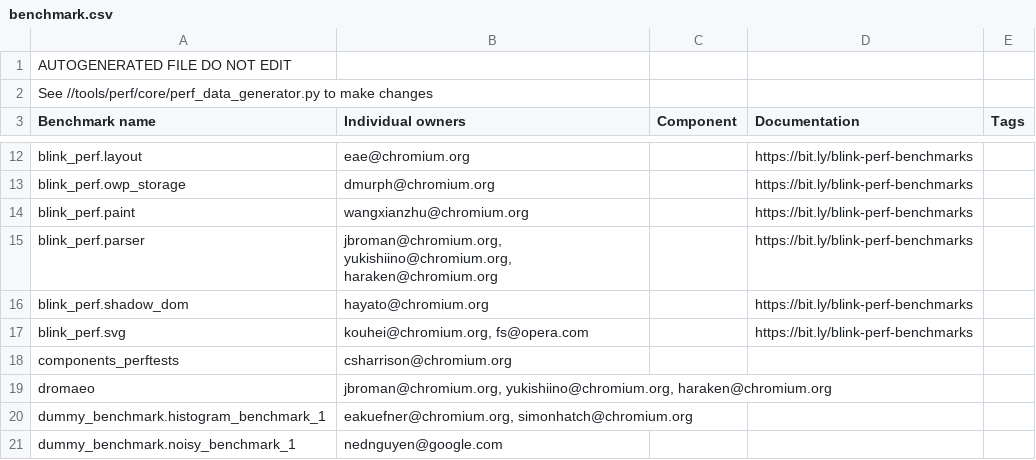
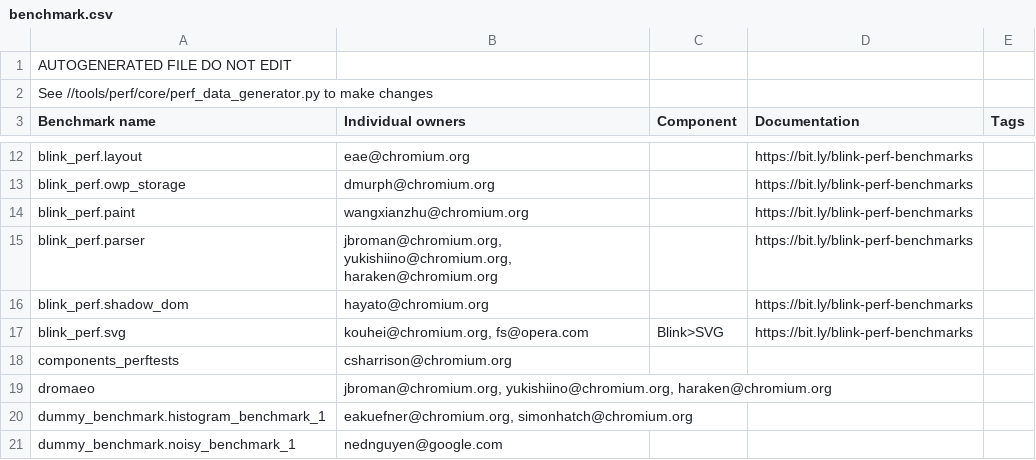
Before and after one commit to webrtc-uwp/chromium-tools, a CSV file: perf/benchmark.csv, drawn as a sheet; only a part is shown, gaps mark what is left out.

Commit message:
Add bug component for blink_perf.svg
Change-Id: I78b9172711cad010a754ad4d524758df39af5e61
Reviewed-on: https://chromium-review.googlesource.com/1233337
Commit-Queue: Ned Nguyen <nednguyen@google.com>
Reviewed-by: Ned Nguyen <nednguyen@google.com>
Cr-Original-Commit-Position: refs/heads/master@{#592388}
Cr-Mirrored-From: https://chromium.googlesource.com/chromium/src
Cr-Mirrored-Commit: ac93f6efa0eb1cef7990cc645a9e3e4858a526b0

```diff
--- a/perf/benchmark.csv
+++ b/perf/benchmark.csv
@@ -16,3 +16,3 @@ blink_perf.parser,"jbroman@chromium.org, yukishiino@chromium.org, haraken@chromi
 blink_perf.shadow_dom,hayato@chromium.org,,https://bit.ly/blink-perf-benchmarks,
-blink_perf.svg,"kouhei@chromium.org, fs@opera.com",,https://bit.ly/blink-perf-benchmarks,
+blink_perf.svg,"kouhei@chromium.org, fs@opera.com",Blink>SVG,https://bit.ly/blink-perf-benchmarks,
 components_perftests,csharrison@chromium.org,,,
```
Also changed, not shown: 1 other file.
